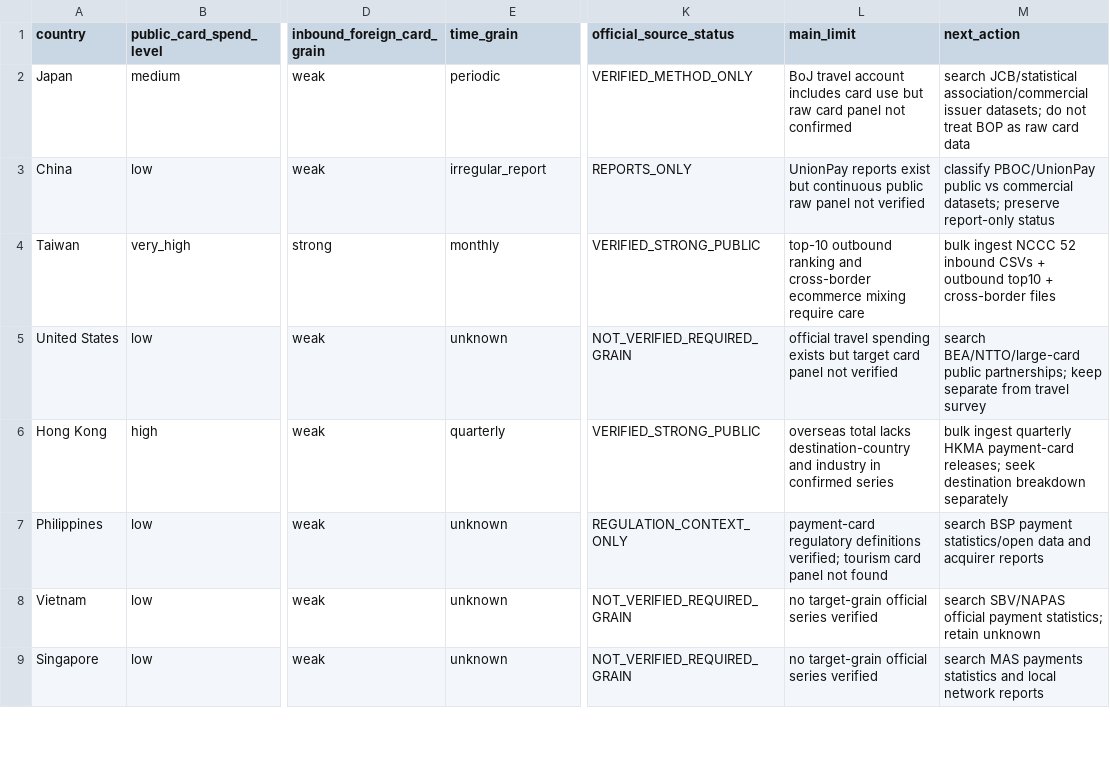
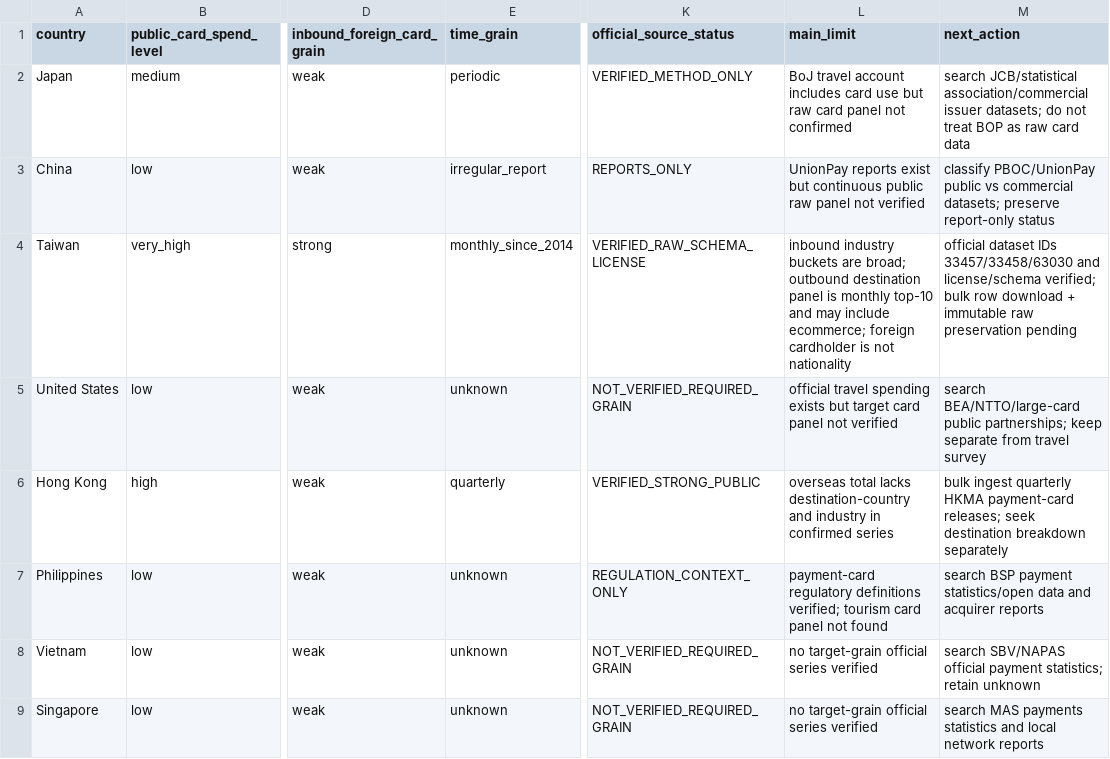
Before and after one commit to fusion3333/fusion, a CSV file: 04_DATA/PUBLIC_MAX/CARD_PAYMENT_TOP15_COVERAGE_MATRIX_V1.csv, drawn as a sheet; only a part is shown, gaps mark what is left out; the diff names each change by its address in the sheet, - before the commit and + after, or states it on an @@ line.

Commit message:
대만 카드 공개자료 커버리지 상태 정밀화

```diff
--- a/04_DATA/PUBLIC_MAX/CARD_PAYMENT_TOP15_COVERAGE_MATRIX_V1.csv
+++ b/04_DATA/PUBLIC_MAX/CARD_PAYMENT_TOP15_COVERAGE_MATRIX_V1.csv
-E4 (time_grain): monthly
+E4 (time_grain): monthly_since_2014
-K4 (official_source_status): VERIFIED_STRONG_PUBLIC
+K4 (official_source_status): VERIFIED_RAW_SCHEMA_LICENSE
-L4 (main_limit): top-10 outbound ranking and cross-border ecommerce mixing require care
+L4 (main_limit): inbound industry buckets are broad; outbound destination panel is monthly top-10 and may include ecommerce; foreign cardholder is not nationality
-M4 (next_action): bulk ingest NCCC 52 inbound CSVs + outbound top10 + cross-border files
+M4 (next_action): official dataset IDs 33457/33458/63030 and license/schema verified; bulk row download + immutable raw preservation pending
```
